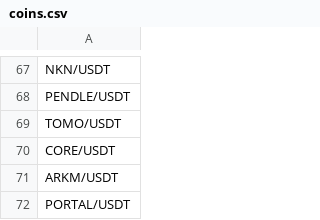
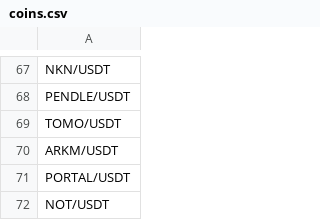
Before and after one commit to arunabhamaity148-cell/coindcx-signal-bot, a CSV file: coins.csv, drawn as a sheet; only a part is shown, gaps mark what is left out; the shorter side is filled out with more unchanged rows; the diff names each change by its address in the sheet, - before the commit and + after, or states it on an @@ line.

Commit message:
Update coins.csv

```diff
--- a/coins.csv
+++ b/coins.csv
-row 70: CORE/USDT
```
